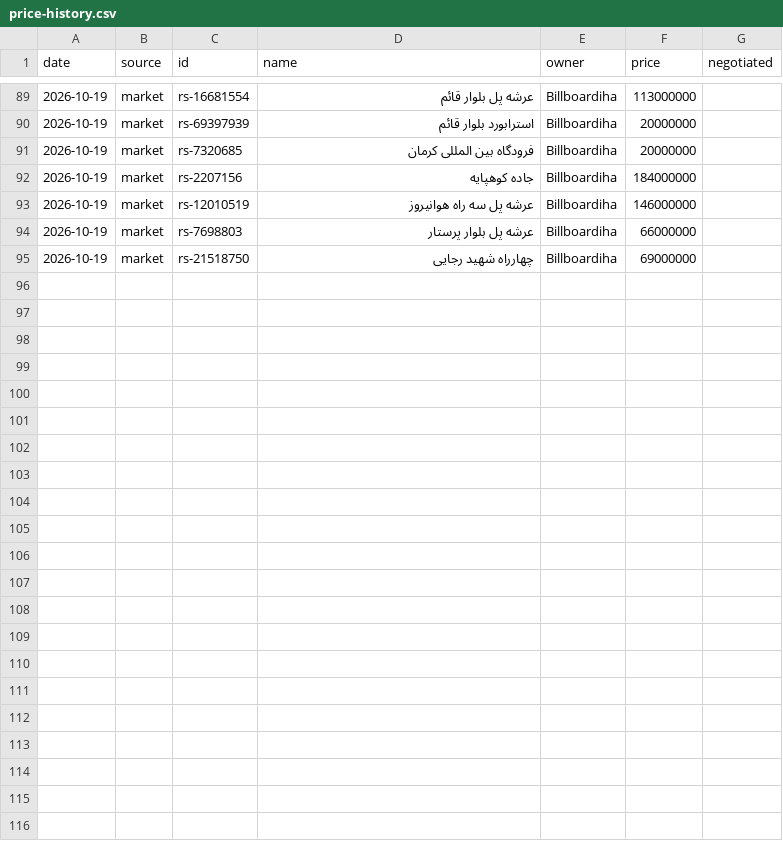
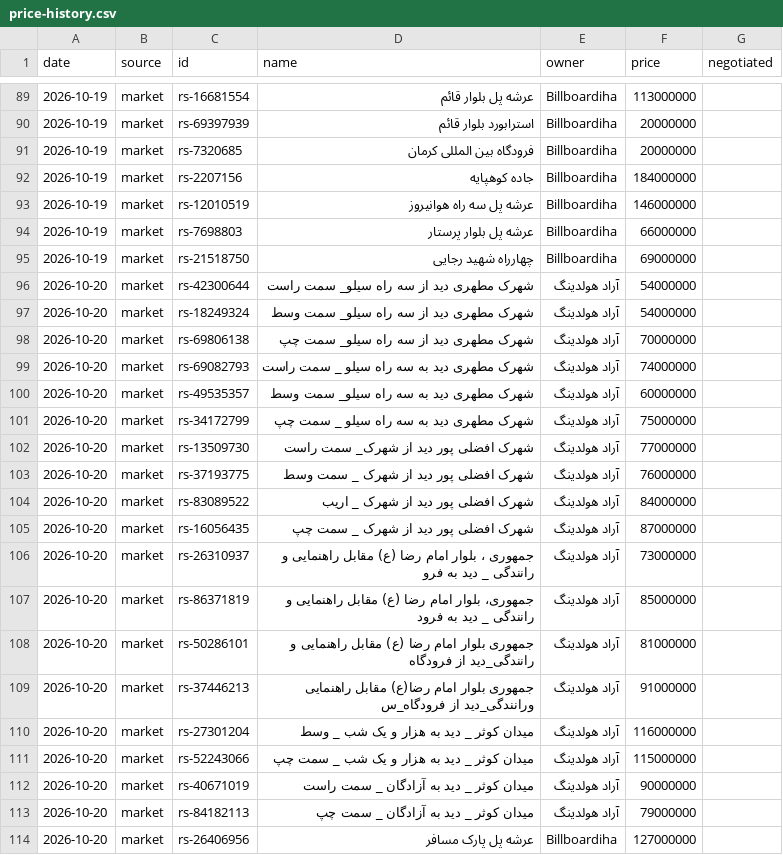
Before and after one commit to Ehsan-Moeininejad/Billboard-Master, a CSV file: data/cities/kerman/price-history.csv, drawn as a sheet; only a part is shown, gaps mark what is left out; the diff covers the shown part only.

```diff
--- a/data/cities/kerman/price-history.csv
+++ b/data/cities/kerman/price-history.csv
@@ -95 +95,20 @@ date,source,id,name,owner,price,negotiated
 2026-10-19,market,rs-21518750,"چهارراه شهید رجایی",Billboardiha,69000000,
+2026-10-20,market,rs-42300644,"شهرک مطهری دید از سه راه سیلو_ سمت راست",آراد هولدینگ,54000000,
+2026-10-20,market,rs-18249324,"شهرک مطهری دید از سه راه سیلو_ سمت وسط",آراد هولدینگ,54000000,
+2026-10-20,market,rs-69806138,"شهرک مطهری دید از سه راه سیلو_ سمت چپ",آراد هولدینگ,70000000,
+2026-10-20,market,rs-69082793,"شهرک مطهری دید به سه راه سیلو _ سمت راست",آراد هولدینگ,74000000,
+2026-10-20,market,rs-49535357,"شهرک مطهری دید به سه راه سیلو_ سمت وسط",آراد هولدینگ,60000000,
+2026-10-20,market,rs-34172799,"شهرک مطهری دید به سه راه سیلو _ سمت چپ",آراد هولدینگ,75000000,
+2026-10-20,market,rs-13509730,"شهرک افضلی پور دید از شهرک_ سمت راست",آراد هولدینگ,77000000,
+2026-10-20,market,rs-37193775,"شهرک افضلی پور دید از شهرک _ سمت وسط",آراد هولدینگ,76000000,
+2026-10-20,market,rs-83089522,"شهرک افضلی پور دید از شهرک _ اریب",آراد هولدینگ,84000000,
+2026-10-20,market,rs-16056435,"شهرک افضلی پور دید از شهرک _ سمت چپ",آراد هولدینگ,87000000,
+2026-10-20,market,rs-26310937,"جمهوری ، بلوار امام رضا (ع) مقابل راهنمایی و رانندگی _ دید به فرو",آراد هولدینگ,73000000,
+2026-10-20,market,rs-86371819,"جمهوری، بلوار امام رضا (ع) مقابل راهنمایی و رانندگی _ دید به فرود",آراد هولدینگ,85000000,
+2026-10-20,market,rs-50286101,"جمهوری بلوار امام رضا (ع) مقابل راهنمایی و رانندگی_دید از فرودگاه",آراد هولدینگ,81000000,
+2026-10-20,market,rs-37446213,"جمهوری بلوار امام رضا(ع) مقابل راهنمایی ورانندگی_دید از فرودگاه_س",آراد هولدینگ,91000000,
+2026-10-20,market,rs-27301204,"میدان کوثر _ دید به هزار و یک شب _ وسط",آراد هولدینگ,116000000,
+2026-10-20,market,rs-52243066,"میدان کوثر _ دید به هزار و یک شب _ سمت چپ",آراد هولدینگ,115000000,
+2026-10-20,market,rs-40671019,"میدان کوثر _ دید به آزادگان _ سمت راست",آراد هولدینگ,90000000,
+2026-10-20,market,rs-84182113,"میدان کوثر _ دید به آزادگان _ سمت چپ",آراد هولدینگ,79000000,
+2026-10-20,market,rs-26406956,"عرشه پل پارک مسافر",Billboardiha,127000000,
```
Also changed, not shown: 9 added rows elsewhere in this file, data/cities/gorgan/price-history.csv, data/cities/sari/price-history.csv, 46 other files.
